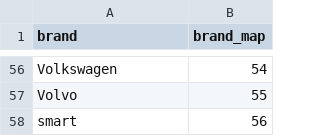
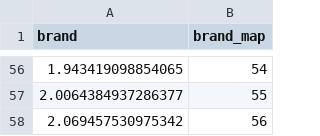
Before and after one commit to daniellen223/SkrrrtSkrrrRt, a CSV file: Data_mapping/brand.csv, drawn as a sheet; only a part is shown, gaps mark what is left out; the diff covers the shown part only; the diff names each change by its address in the sheet, - before the commit and + after, or states it on an @@ line.

```diff
--- a/Data_mapping/brand.csv
+++ b/Data_mapping/brand.csv
-A56 (brand): Volkswagen
+A56 (brand): 1.943419098854065
-A57 (brand): Volvo
+A57 (brand): 2.0064384937286377
-A58 (brand): smart
+A58 (brand): 2.069457530975342
```
Also changed, not shown: 54 edited cells elsewhere in this file, Data_mapping/transmission.csv, weights_initial.csv, 6 other files.
